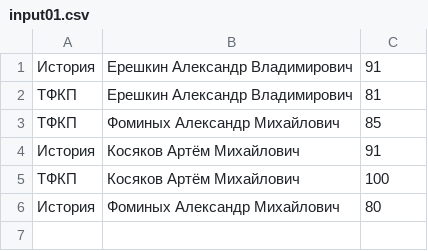
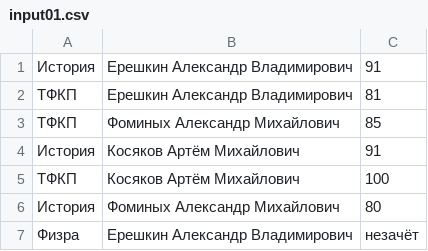
Before and after one commit to AlexErehTrashBin/DSA_06, a CSV file: res/input01.csv, drawn as a sheet.

```diff
--- a/res/input01.csv
+++ b/res/input01.csv
@@ -6 +6,2 @@
 История,Фоминых Александр Михайлович,80
+Физра,Ерешкин Александр Владимирович,незачёт
```
Also changed, not shown: 12 other files.
